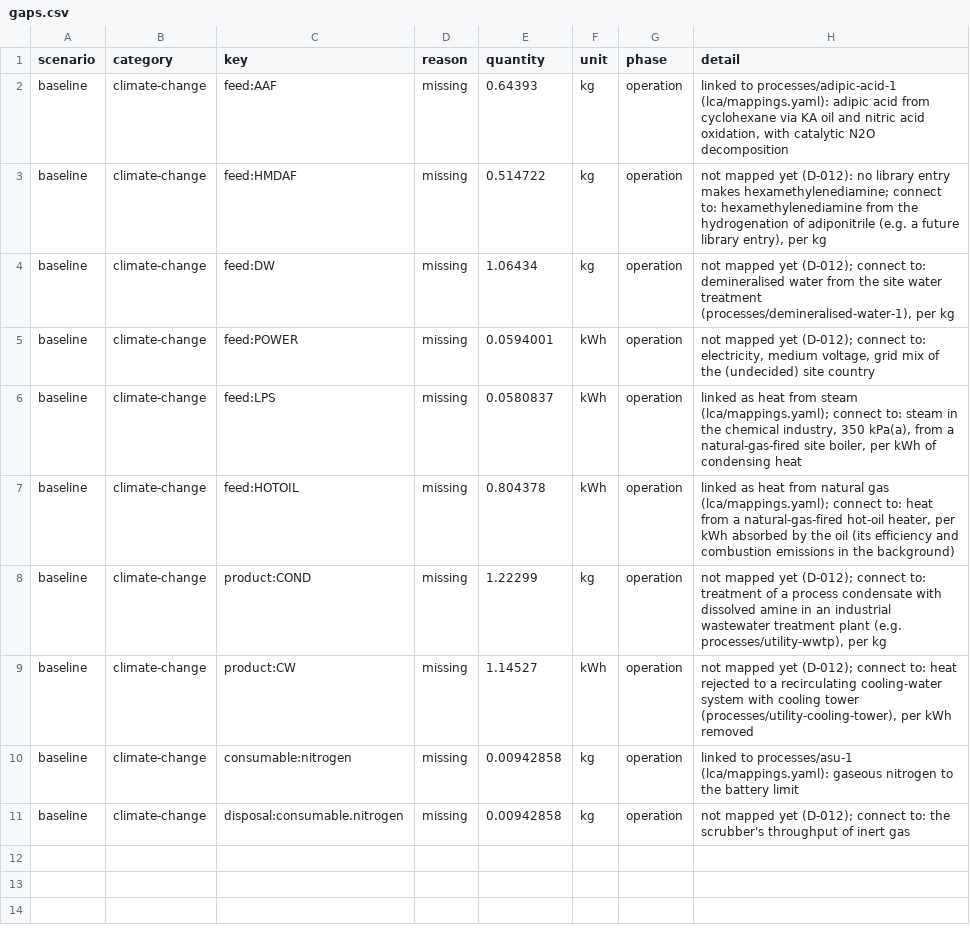
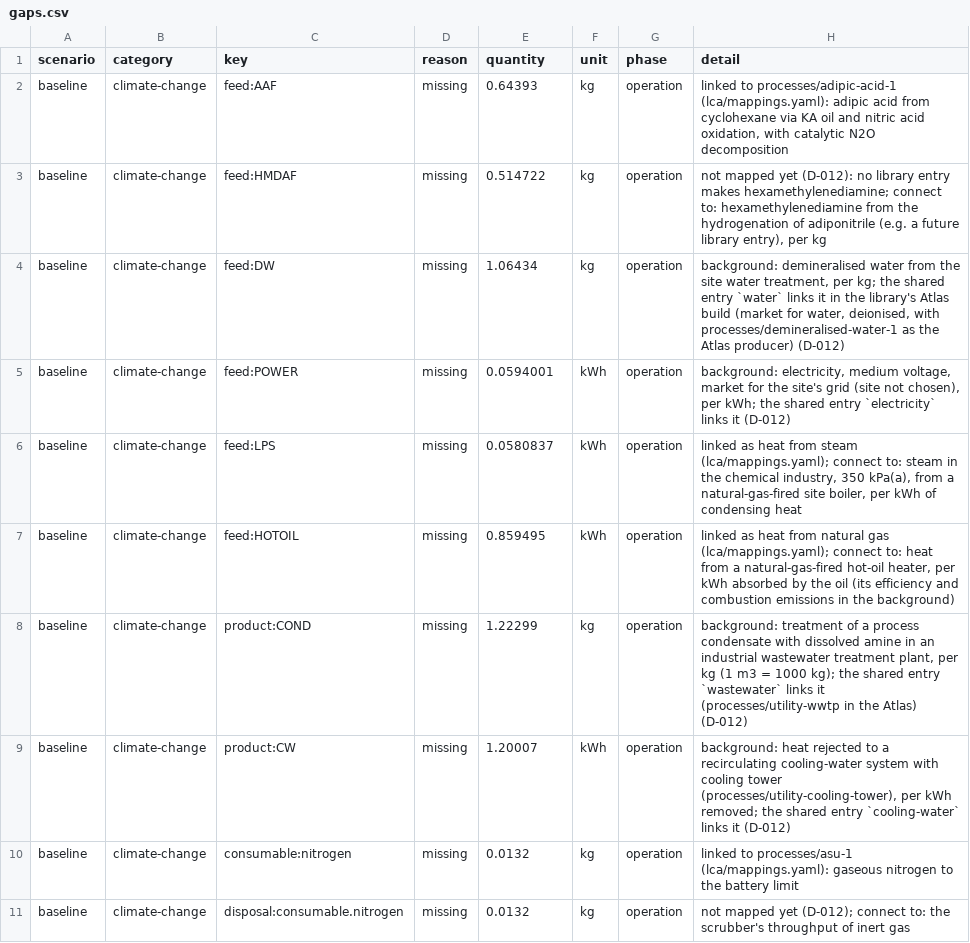
Before and after one commit to ChemE-as-Code/process-library, a CSV file: processes/polyamide-66-1/lca/gaps.csv, drawn as a sheet.

```diff
--- a/processes/polyamide-66-1/lca/gaps.csv
+++ b/processes/polyamide-66-1/lca/gaps.csv
@@ -3,9 +3,9 @@ baseline,climate-change,feed:AAF,missing,0.64393,kg,operation,"linked to process
 baseline,climate-change,feed:HMDAF,missing,0.514722,kg,operation,"not mapped yet (D-012): no library entry makes hexamethylenediamine; connect to: hexamethylenediamine from the hydrogenation of adiponitrile (e.g. a future library entry), per kg"
-baseline,climate-change,feed:DW,missing,1.06434,kg,operation,"not mapped yet (D-012); connect to: demineralised water from the site water treatment (processes/demineralised-water-1), per kg"
-baseline,climate-change,feed:POWER,missing,0.0594001,kWh,operation,"not mapped yet (D-012); connect to: electricity, medium voltage, grid mix of the (undecided) site country"
+baseline,climate-change,feed:DW,missing,1.06434,kg,operation,"background: demineralised water from the site water treatment, per kg; the shared entry `water` links it in the library's Atlas build (market for water, deionised, with processes/demineralised-water-1 as the Atlas producer) (D-012)"
+baseline,climate-change,feed:POWER,missing,0.0594001,kWh,operation,"background: electricity, medium voltage, market for the site's grid (site not chosen), per kWh; the shared entry `electricity` links it (D-012)"
 baseline,climate-change,feed:LPS,missing,0.0580837,kWh,operation,"linked as heat from steam (lca/mappings.yaml); connect to: steam in the chemical industry, 350 kPa(a), from a natural-gas-fired site boiler, per kWh of condensing heat"
-baseline,climate-change,feed:HOTOIL,missing,0.804378,kWh,operation,"linked as heat from natural gas (lca/mappings.yaml); connect to: heat from a natural-gas-fired hot-oil heater, per kWh absorbed by the oil (its efficiency and combustion emissions in the background)"
-baseline,climate-change,product:COND,missing,1.22299,kg,operation,"not mapped yet (D-012); connect to: treatment of a process condensate with dissolved amine in an industrial wastewater treatment plant (e.g. processes/utility-wwtp), per kg"
-baseline,climate-change,product:CW,missing,1.14527,kWh,operation,"not mapped yet (D-012); connect to: heat rejected to a recirculating cooling-water system with cooling tower (processes/utility-cooling-tower), per kWh removed"
-baseline,climate-change,consumable:nitrogen,missing,0.00942858,kg,operation,linked to processes/asu-1 (lca/mappings.yaml): gaseous nitrogen to the battery limit
-baseline,climate-change,disposal:consumable.nitrogen,missing,0.00942858,kg,operation,not mapped yet (D-012); connect to: the scrubber's throughput of inert gas
+baseline,climate-change,feed:HOTOIL,missing,0.859495,kWh,operation,"linked as heat from natural gas (lca/mappings.yaml); connect to: heat from a natural-gas-fired hot-oil heater, per kWh absorbed by the oil (its efficiency and combustion emissions in the background)"
+baseline,climate-change,product:COND,missing,1.22299,kg,operation,"background: treatment of a process condensate with dissolved amine in an industrial wastewater treatment plant, per kg (1 m3 = 1000 kg); the shared entry `wastewater` links it (processes/utility-wwtp in the Atlas) (D-012)"
+baseline,climate-change,product:CW,missing,1.20007,kWh,operation,"background: heat rejected to a recirculating cooling-water system with cooling tower (processes/utility-cooling-tower), per kWh removed; the shared entry `cooling-water` links it (D-012)"
+baseline,climate-change,consumable:nitrogen,missing,0.0132,kg,operation,linked to processes/asu-1 (lca/mappings.yaml): gaseous nitrogen to the battery limit
+baseline,climate-change,disposal:consumable.nitrogen,missing,0.0132,kg,operation,not mapped yet (D-012); connect to: the scrubber's throughput of inert gas
```
Also changed, not shown: processes/polyamide-66-1/lca/inventory.csv, 23 other files.
